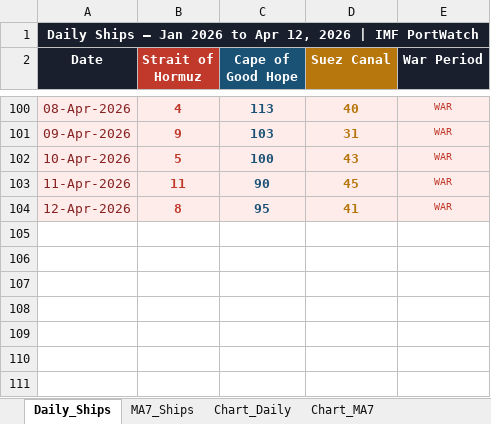
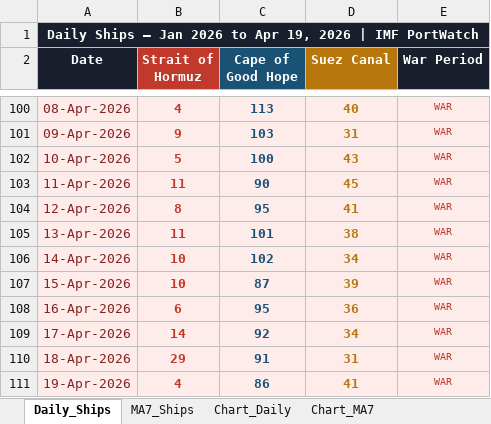
Before and after one commit to Data-Innovation-For-Africa/hormuz_impact_Africa, an Excel workbook: data/hormuz_analysis.xlsx, sheet Daily_Ships, drawn as a sheet; only a part is shown, gaps mark what is left out; values as stored, in another font and other column widths than the file's, no borders; the diff names each change by its address in the sheet, - before the commit and + after, or states it on an @@ line.

```diff
--- a/data/hormuz_analysis.xlsx (sheet Daily_Ships)
+++ b/data/hormuz_analysis.xlsx (sheet Daily_Ships)
-A1 (Date): …to Apr 12, 2026 |…
+A1 (Date): …to Apr 19, 2026 |…
+row 105: 13-Apr-2026 | 11 | 101 | 38 | WAR
+row 106: 14-Apr-2026 | 10 | 102 | 34 | WAR
+row 107: 15-Apr-2026 | 10 | 87 | 39 | WAR
+row 108: 16-Apr-2026 | 6 | 95 | 36 | WAR
+row 109: 17-Apr-2026 | 14 | 92 | 34 | WAR
+row 110: 18-Apr-2026 | 29 | 91 | 31 | WAR
+row 111: 19-Apr-2026 | 4 | 86 | 41 | WAR
```
Also changed, not shown: sheet MA7_Ships, sheet Chart_MA7, sheet Chart_Daily, charts or pictures, 1 other file.
